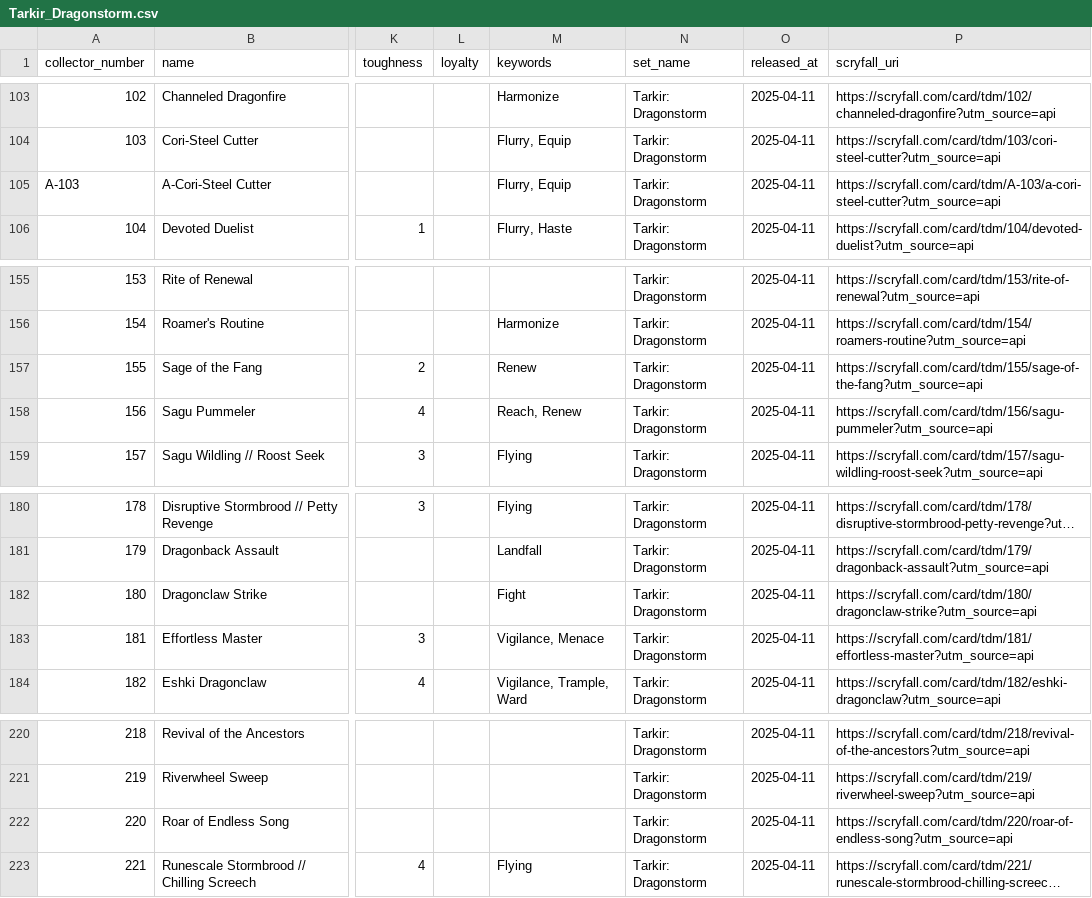
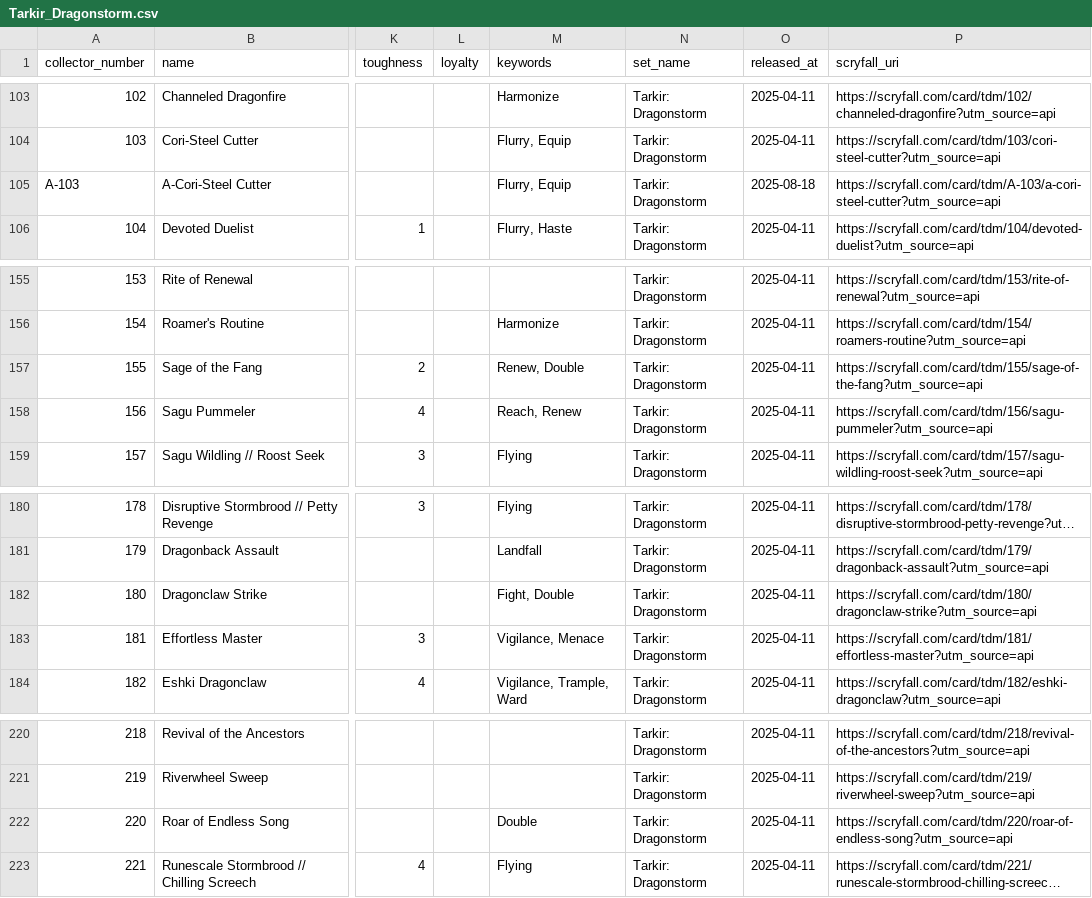
Before and after one commit to Cardboard-Slingers-Anonymous/CSA_set_resources, a CSV file: data/Tarkir_Dragonstorm.csv, drawn as a sheet; only a part is shown, gaps mark what is left out; long unchanged cells end in …; the diff names each change by its address in the sheet, - before the commit and + after, or states it on an @@ line.

```diff
--- a/data/Tarkir_Dragonstorm.csv
+++ b/data/Tarkir_Dragonstorm.csv
-O105 (released_at): 2025-04-11
+O105 (released_at): 2025-08-18
-M157 (keywords): Renew
+M157 (keywords): Renew, Double
-M182 (keywords): Fight
+M182 (keywords): Fight, Double
-M222 (keywords): (empty)
+M222 (keywords): Double
```
Also changed, not shown: data/Avatar_TheLastAirbender.csv, data/Bloomburrow.csv, 7 other files.
